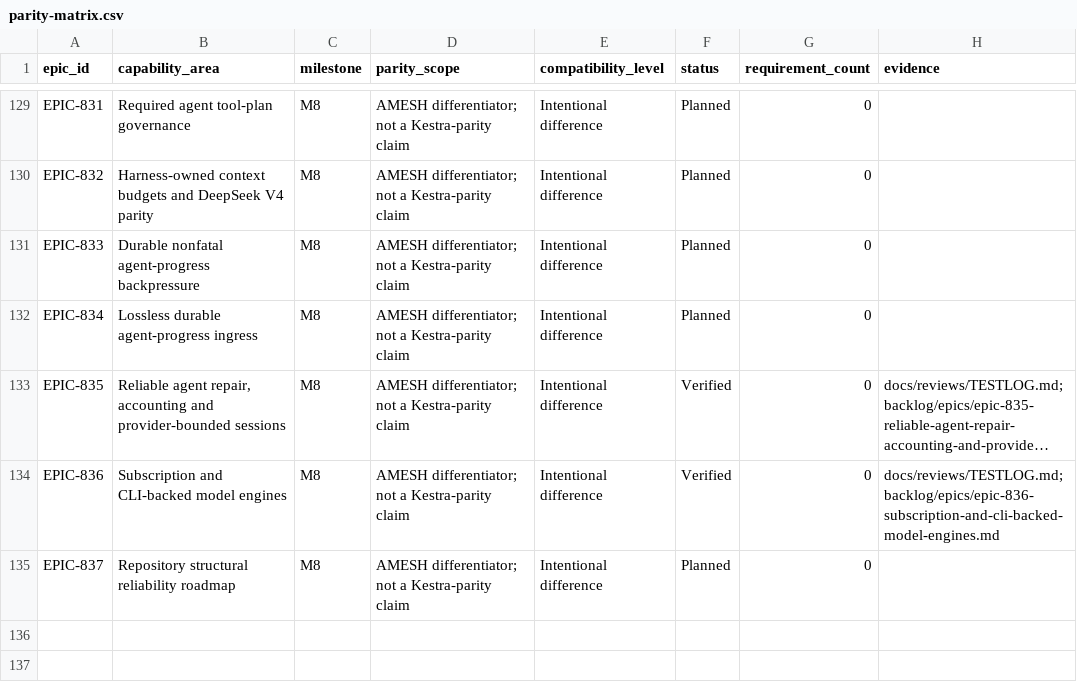
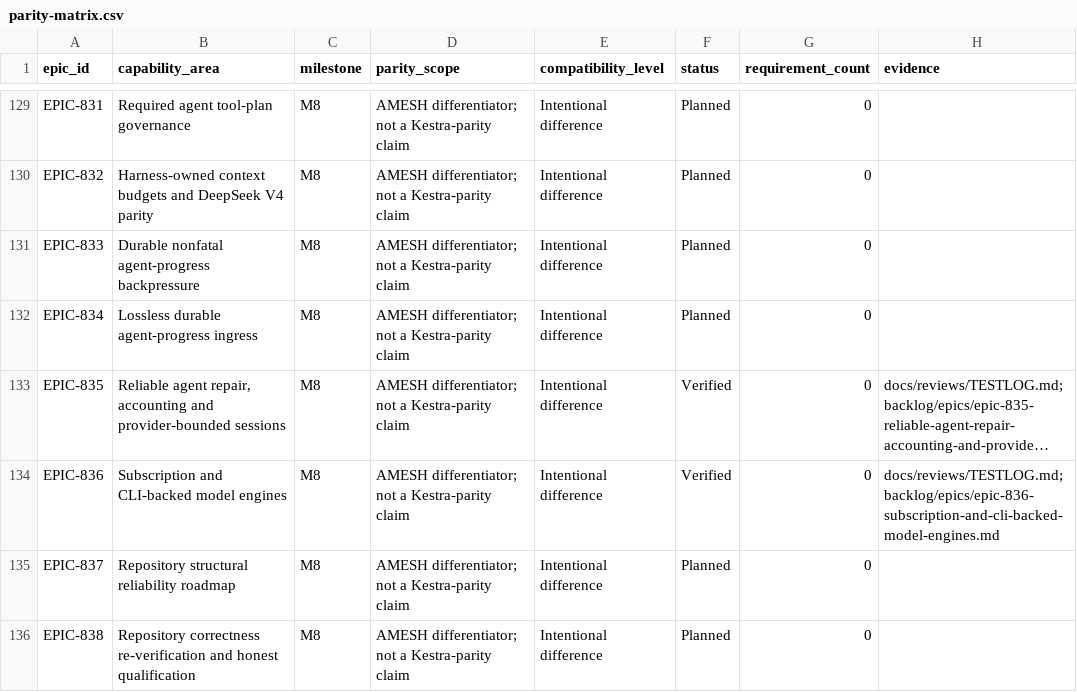
Before and after one commit to samchung95/amesh, a CSV file: requirements/parity-matrix.csv, drawn as a sheet; only a part is shown, gaps mark what is left out; long unchanged cells end in …; the diff names each change by its address in the sheet, - before the commit and + after, or states it on an @@ line.

Commit message:
chore(backlog): partition completed epic catalog

```diff
--- a/requirements/parity-matrix.csv
+++ b/requirements/parity-matrix.csv
+row 136: EPIC-838 | Repository correctness re-verification and honest qualification | M8 | AMESH differentiator; not a Kestra-parity claim | Intentional difference | Planned | 0
```
Also changed, not shown: 22 other files.
